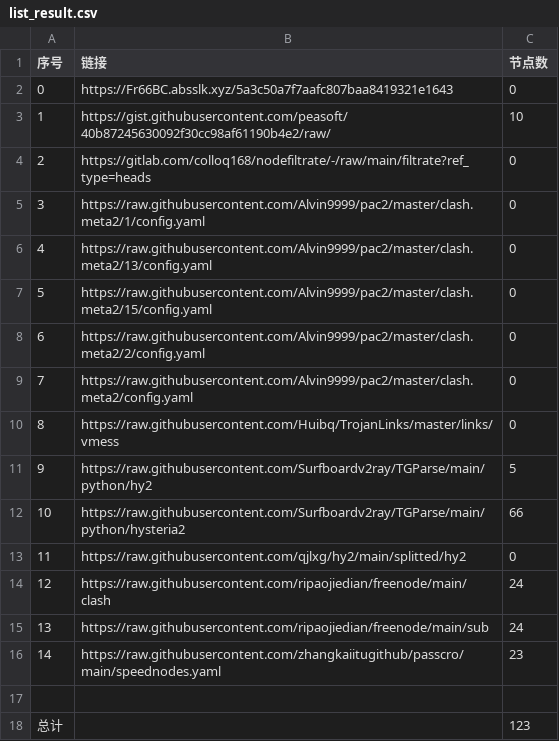
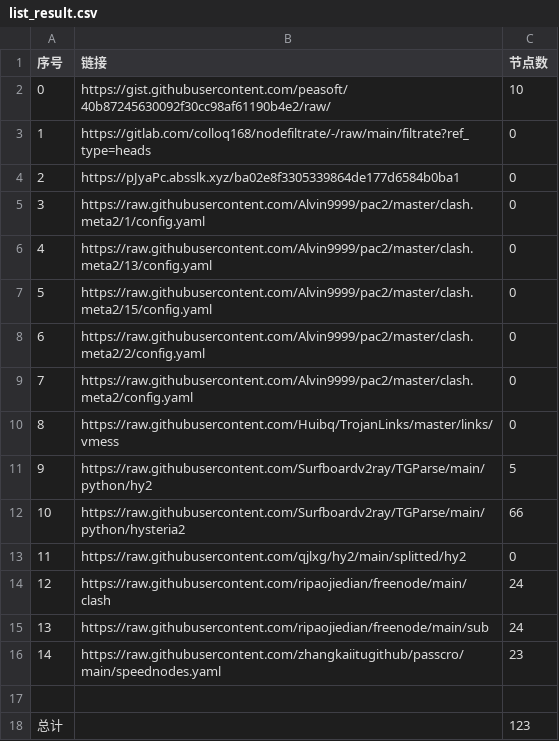
Before and after one commit to Emilia-ab1/NoMoreWalls, a CSV file: list_result.csv, drawn as a sheet.

```diff
--- a/list_result.csv
+++ b/list_result.csv
@@ -1,5 +1,5 @@
 序号,链接,节点数
-0,https://Fr66BC.absslk.xyz/5a3c50a7f7aafc807baa8419321e1643,0
-1,https://gist.githubusercontent.com/peasoft/40b87245630092f30cc98af61190b4e2/raw/,10
-2,https://gitlab.com/colloq168/nodefiltrate/-/raw/main/filtrate?ref_type=heads,0
+0,https://gist.githubusercontent.com/peasoft/40b87245630092f30cc98af61190b4e2/raw/,10
+1,https://gitlab.com/colloq168/nodefiltrate/-/raw/main/filtrate?ref_type=heads,0
+2,https://pJyaPc.absslk.xyz/ba02e8f3305339864de177d6584b0ba1,0
 3,https://raw.githubusercontent.com/Alvin9999/pac2/master/clash.meta2/1/config.yaml,0
```
Also changed, not shown: 5 other files.
